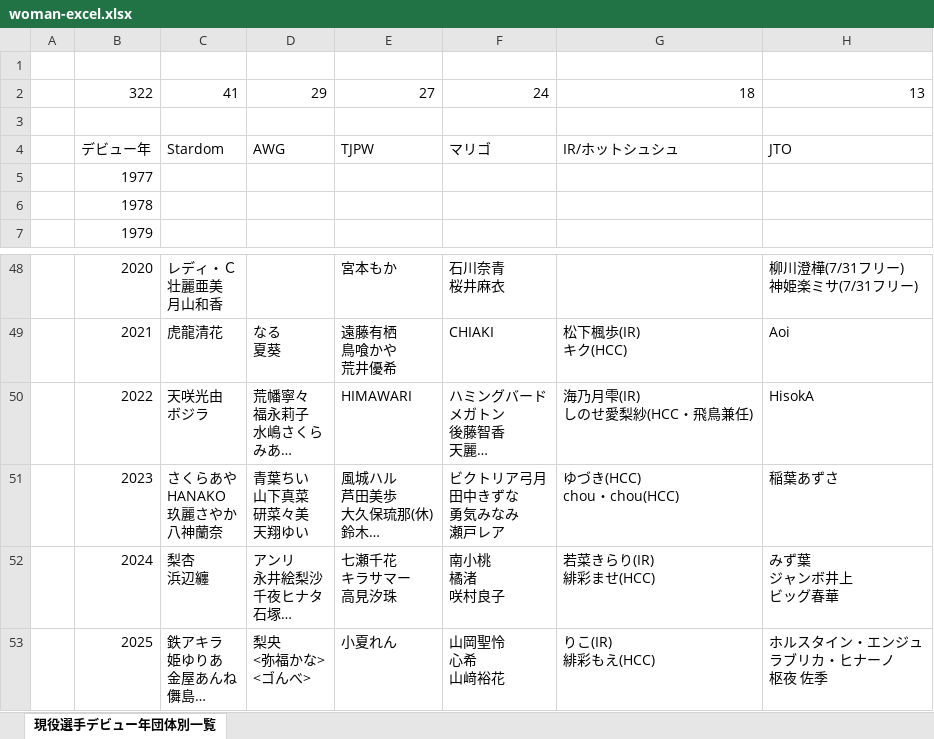
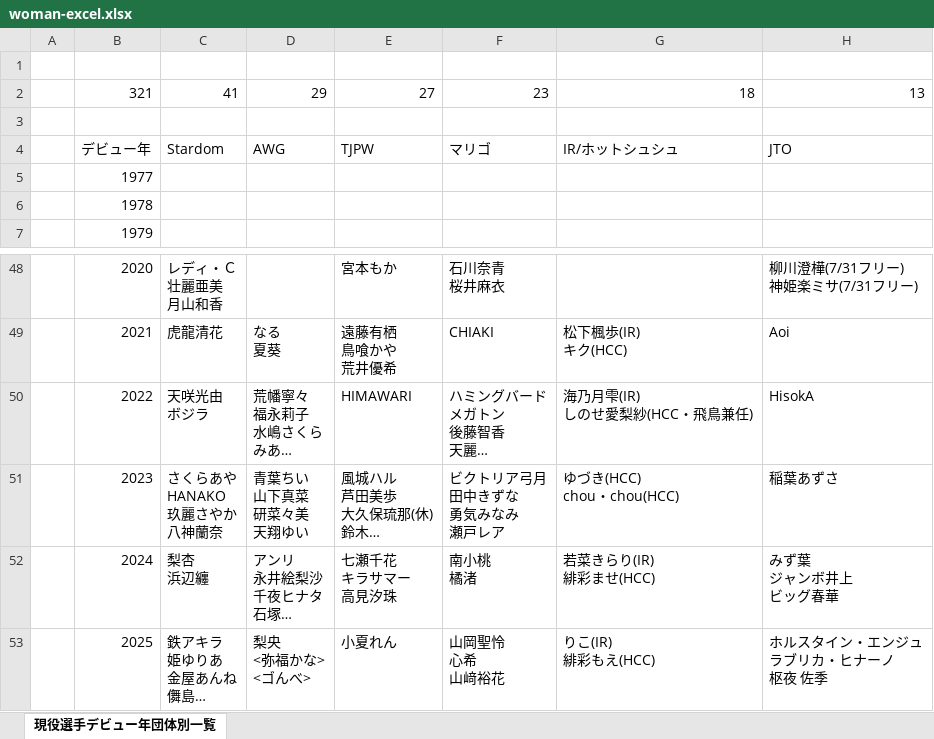
Before and after one commit to nakawankuma/joshi_wrestling_data, an Excel workbook: woman-excel.xlsx, sheet 現役選手デビュー年団体別一覧, drawn as a sheet; only a part is shown, gaps mark what is left out; long unchanged cells end in …; values as stored, in another font and other column widths than the file's, no borders; table styles not drawn; ↵ is a line break in a cell; the diff names each change by its address in the sheet, - before the commit and + after, or states it on an @@ line.

```diff
--- a/woman-excel.xlsx (sheet 現役選手デビュー年団体別一覧)
+++ b/woman-excel.xlsx (sheet 現役選手デビュー年団体別一覧)
-B2: 322
+B2: 321
-F2: 24
+F2: 23
-F52: 南小桃 ↵ 橘渚 ↵ 咲村良子
+F52: 南小桃 ↵ 橘渚
```
Also changed, not shown: 1 other file.
